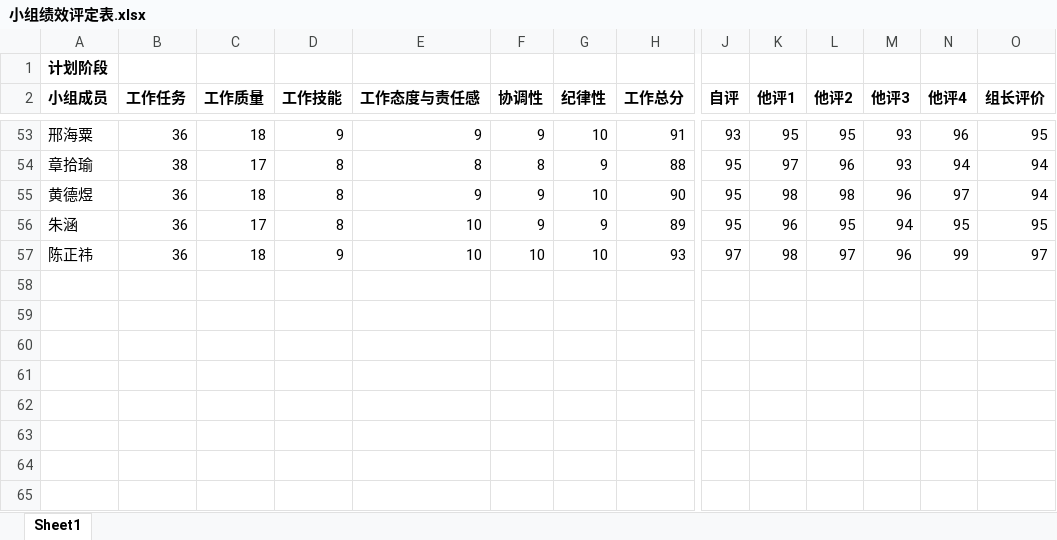
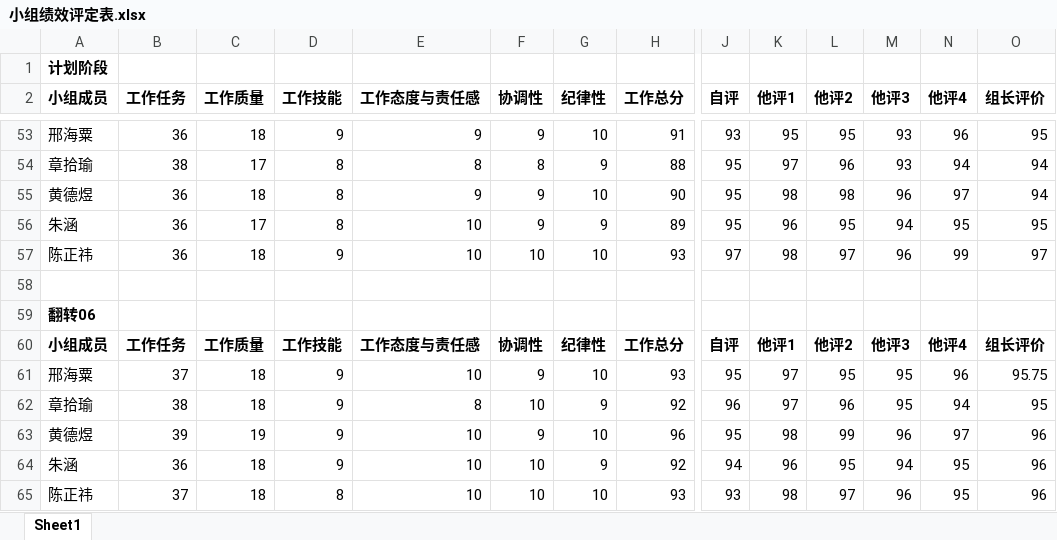
Before and after one commit to ZUCC-SRA2021-G05/Community-GB, an Excel workbook: 绩效评定/小组绩效评定表.xlsx, sheet Sheet1, drawn as a sheet; only a part is shown, gaps mark what is left out; values as stored, in another font and other column widths than the file's, no borders; rows hold the shown columns only; the diff names each change by its address in the sheet, - before the commit and + after, or states it on an @@ line.

```diff
--- a/绩效评定/小组绩效评定表.xlsx (sheet Sheet1)
+++ b/绩效评定/小组绩效评定表.xlsx (sheet Sheet1)
+row 58: (empty)
+row 59: 翻转06
+row 60: 小组成员 | 工作任务 | 工作质量 | 工作技能 | 工作态度与责任感 | 协调性 | 纪律性 | 工作总分 | 自评 | 他评1 | 他评2 | 他评3 | 他评4 | 组长评价
+row 61: 邢海粟 | 37 | 18 | 9 | 10 | 9 | 10 | 93 | 95 | 97 | 95 | 95 | 96 | 95.75
+row 62: 章拾瑜 | 38 | 18 | 9 | 8 | 10 | 9 | 92 | 96 | 97 | 96 | 95 | 94 | 95
+row 63: 黄德煜 | 39 | 19 | 9 | 10 | 9 | 10 | 96 | 95 | 98 | 99 | 96 | 97 | 96
+row 64: 朱涵 | 36 | 18 | 9 | 10 | 10 | 9 | 92 | 94 | 96 | 95 | 94 | 95 | 96
+row 65: 陈正祎 | 37 | 18 | 8 | 10 | 10 | 10 | 93 | 93 | 98 | 97 | 96 | 95 | 96
```
Also changed, not shown: 1 other file.
